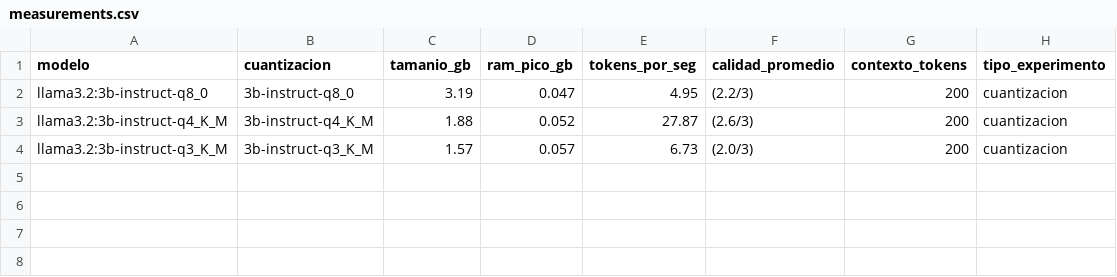
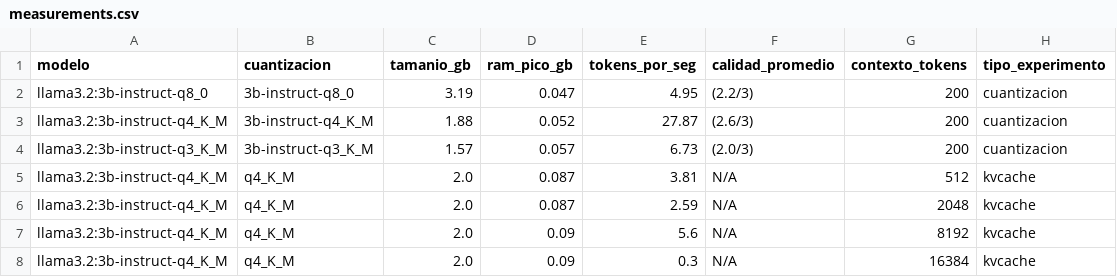
Before and after one commit to Andr3sss/jarvis, a CSV file: measurements.csv, drawn as a sheet; the diff names each change by its address in the sheet, - before the commit and + after, or states it on an @@ line.

```diff
--- a/measurements.csv
+++ b/measurements.csv
+row 5: llama3.2:3b-instruct-q4_K_M | q4_K_M | 2.0 | 0.087 | 3.81 | N/A | 512 | kvcache
+row 6: llama3.2:3b-instruct-q4_K_M | q4_K_M | 2.0 | 0.087 | 2.59 | N/A | 2048 | kvcache
+row 7: llama3.2:3b-instruct-q4_K_M | q4_K_M | 2.0 | 0.09 | 5.6 | N/A | 8192 | kvcache
+row 8: llama3.2:3b-instruct-q4_K_M | q4_K_M | 2.0 | 0.09 | 0.3 | N/A | 16384 | kvcache
```
Also changed, not shown: 7 other files.
